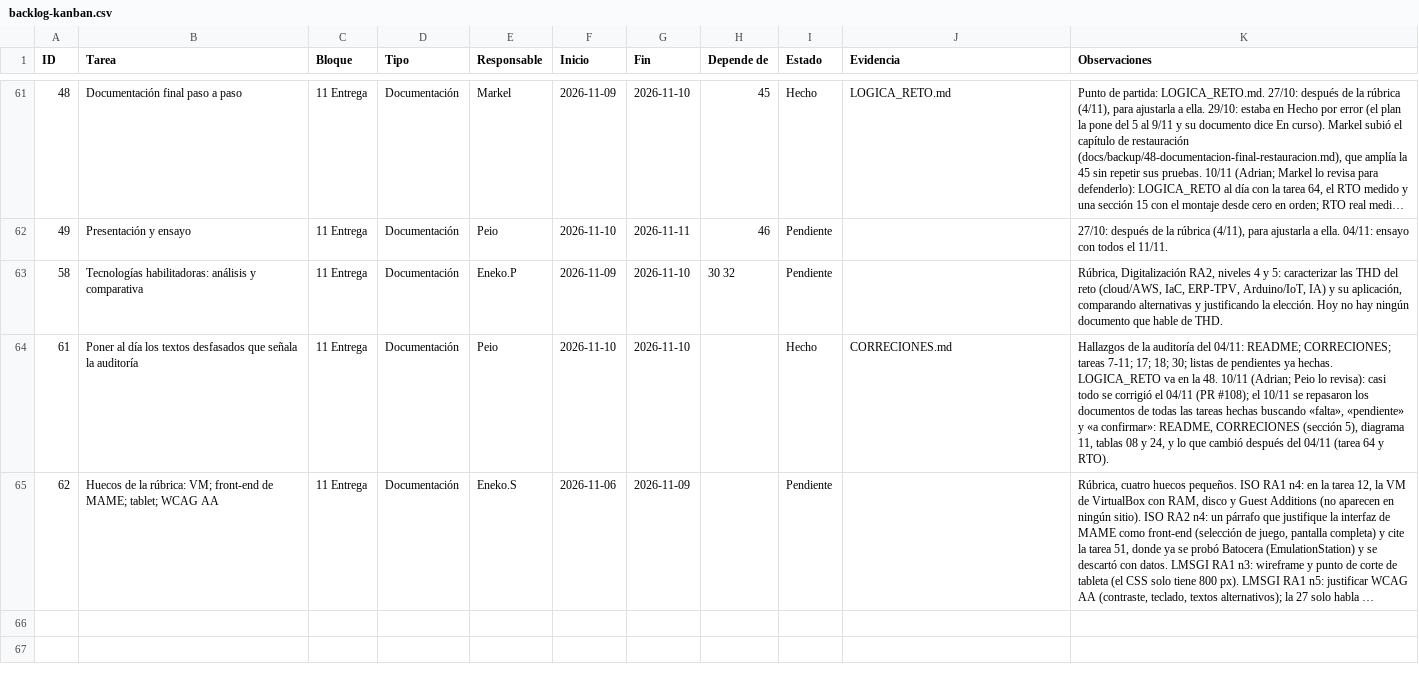
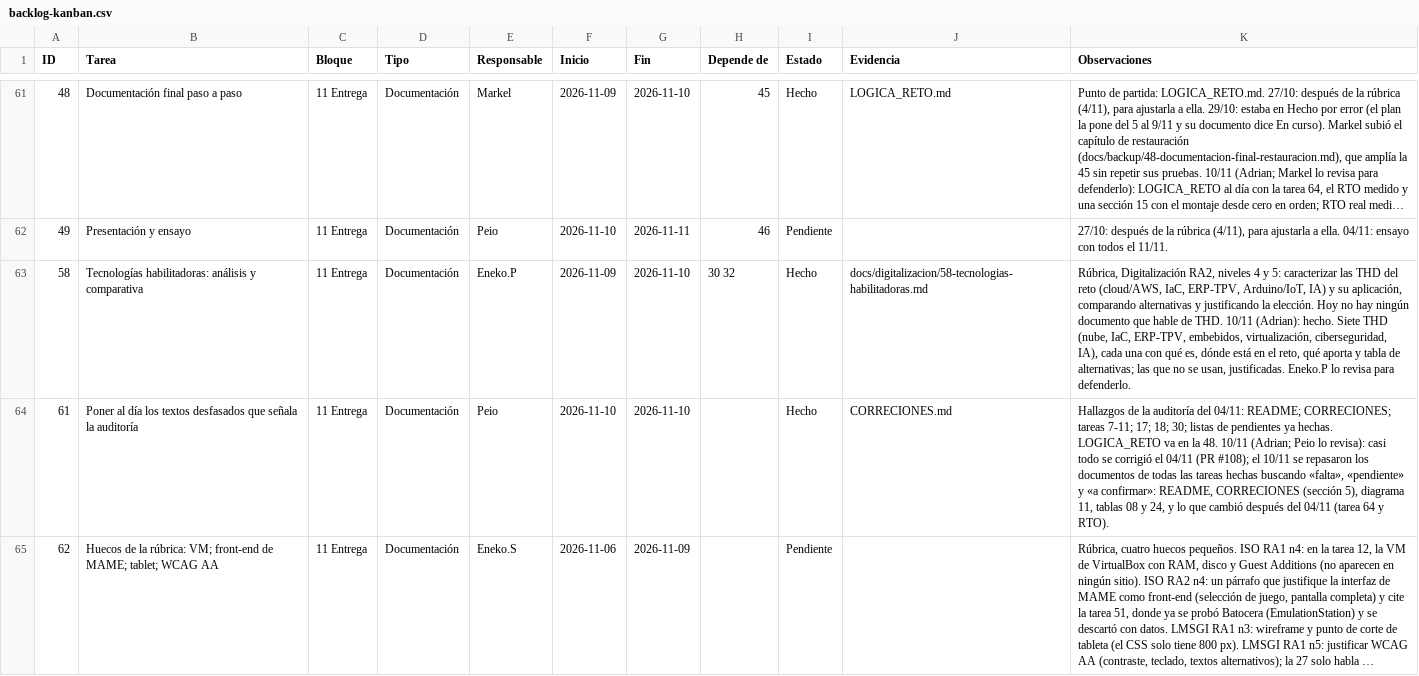
Before and after one commit to zHGx-alt/Reto-Asir, a CSV file: docs/gestion/backlog-kanban.csv, drawn as a sheet; only a part is shown, gaps mark what is left out; long unchanged cells end in …; the diff names each change by its address in the sheet, - before the commit and + after, or states it on an @@ line.

```diff
--- a/docs/gestion/backlog-kanban.csv
+++ b/docs/gestion/backlog-kanban.csv
-I63 (Estado): Pendiente
+I63 (Estado): Hecho
-J63 (Evidencia): (empty)
+J63 (Evidencia): docs/digitalizacion/58-tecnologias-habilitadoras.md
-K63 (Observaciones): …de THD.
+K63 (Observaciones): …de THD. 10/11 (Adrian): hecho. Siete THD (nube, IaC, ERP-TPV, embebidos, virtualización, ciberseguridad, IA), cada una con qué es, dónde está en el reto, qué aporta y tabla de alternativas; las que no se usan, justificadas. Eneko.P lo revisa para defenderlo.
```
Also changed, not shown: 8 other files.
